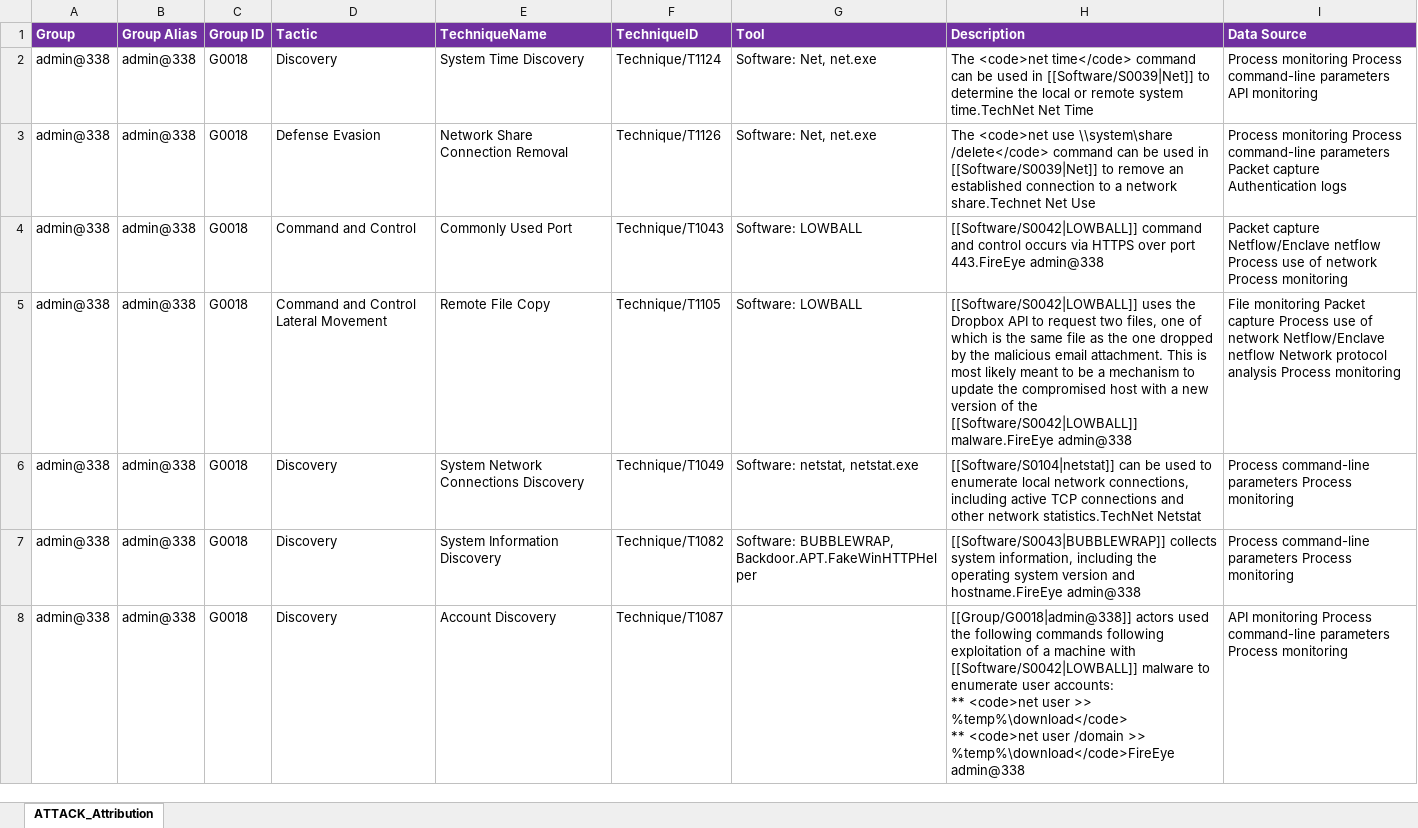
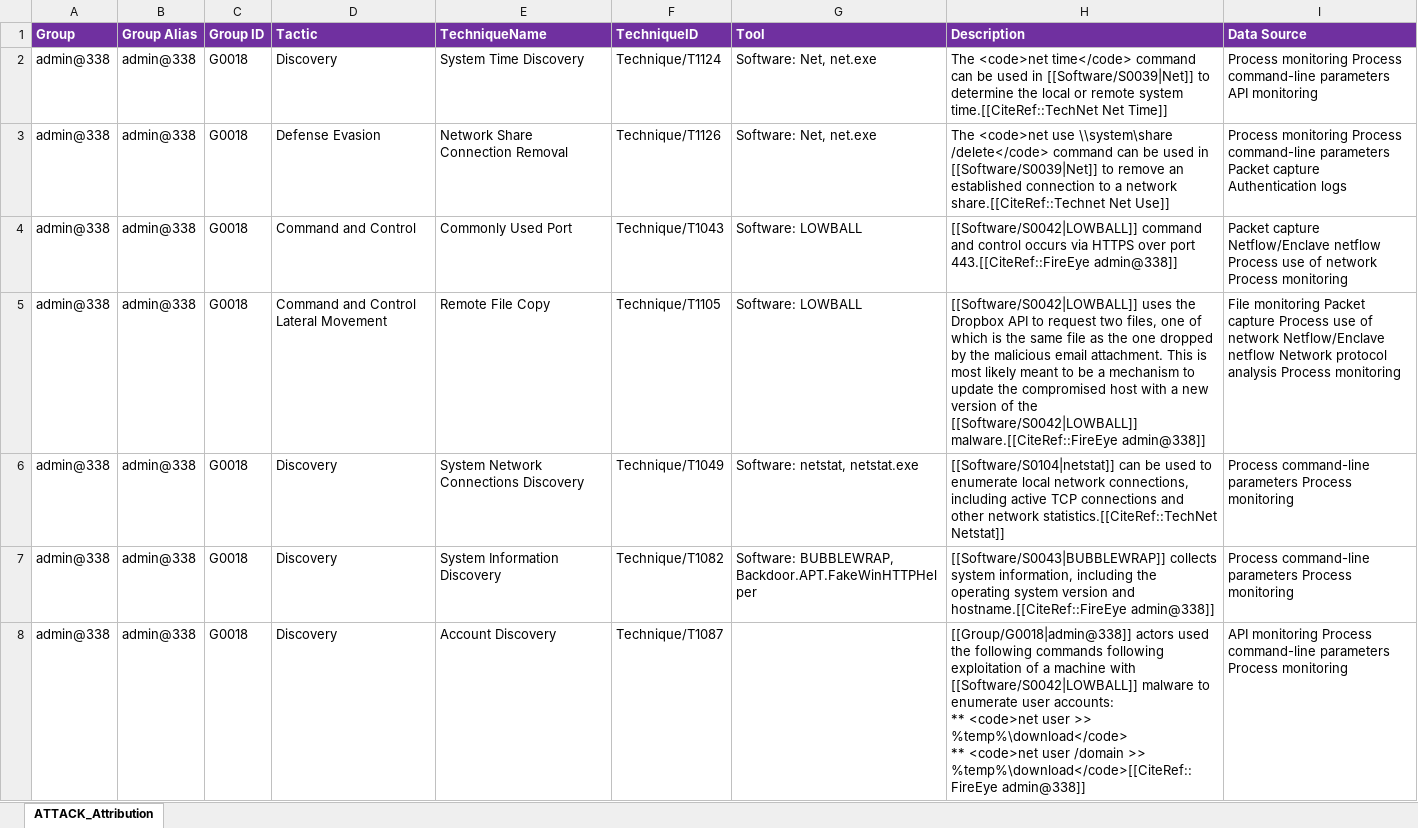
Before and after one commit to Cyb3rWard0g/Invoke-ATTACKAPI, an Excel workbook: examples/ATTACK_Attribution.xlsx, sheet ATTACK_Attribution, drawn as a sheet; only a part is shown; values as stored, in another font and other column widths than the file's, no borders; the diff covers the shown part only; the diff names each change by its address in the sheet, - before the commit and + after, or states it on an @@ line.

```diff
--- a/examples/ATTACK_Attribution.xlsx (sheet ATTACK_Attribution)
+++ b/examples/ATTACK_Attribution.xlsx (sheet ATTACK_Attribution)
-H2 (Description): …remote system time.TechNet Net Time
+H2 (Description): …remote system time.[[CiteRef::TechNet Net Time]]
-H3 (Description): …a network share.Technet Net Use
+H3 (Description): …a network share.[[CiteRef::Technet Net Use]]
-H4 (Description): …over port 443.FireEye admin@338
+H4 (Description): …over port 443.[[CiteRef::FireEye admin@338]]
-H5 (Description): …the [[Software/S0042|LOWBALL]] malware.FireEye admin@338
+H5 (Description): …the [[Software/S0042|LOWBALL]] malware.[[CiteRef::FireEye admin@338]]
-H6 (Description): …other network statistics.TechNet Netstat
+H6 (Description): …other network statistics.[[CiteRef::TechNet Netstat]]
-H7 (Description): …version and hostname.FireEye admin@338
+H7 (Description): …version and hostname.[[CiteRef::FireEye admin@338]]
-H8 (Description): …/domain >> %temp%\download</code>FireEye admin@338
+H8 (Description): …/domain >> %temp%\download</code>[[CiteRef::FireEye admin@338]]
```
Also changed, not shown: 1399 edited cells elsewhere in this sheet, examples/ATTACK_ALL.xlsx, 1 other file.
